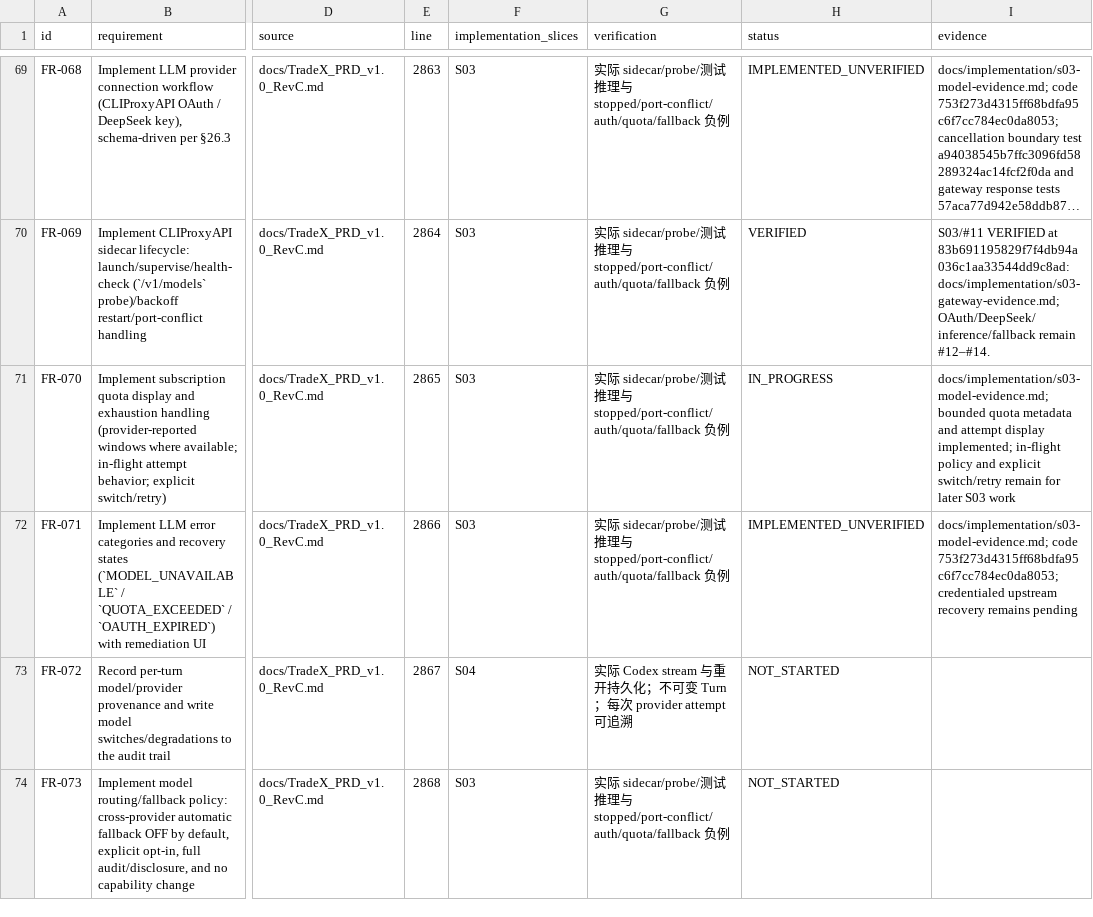
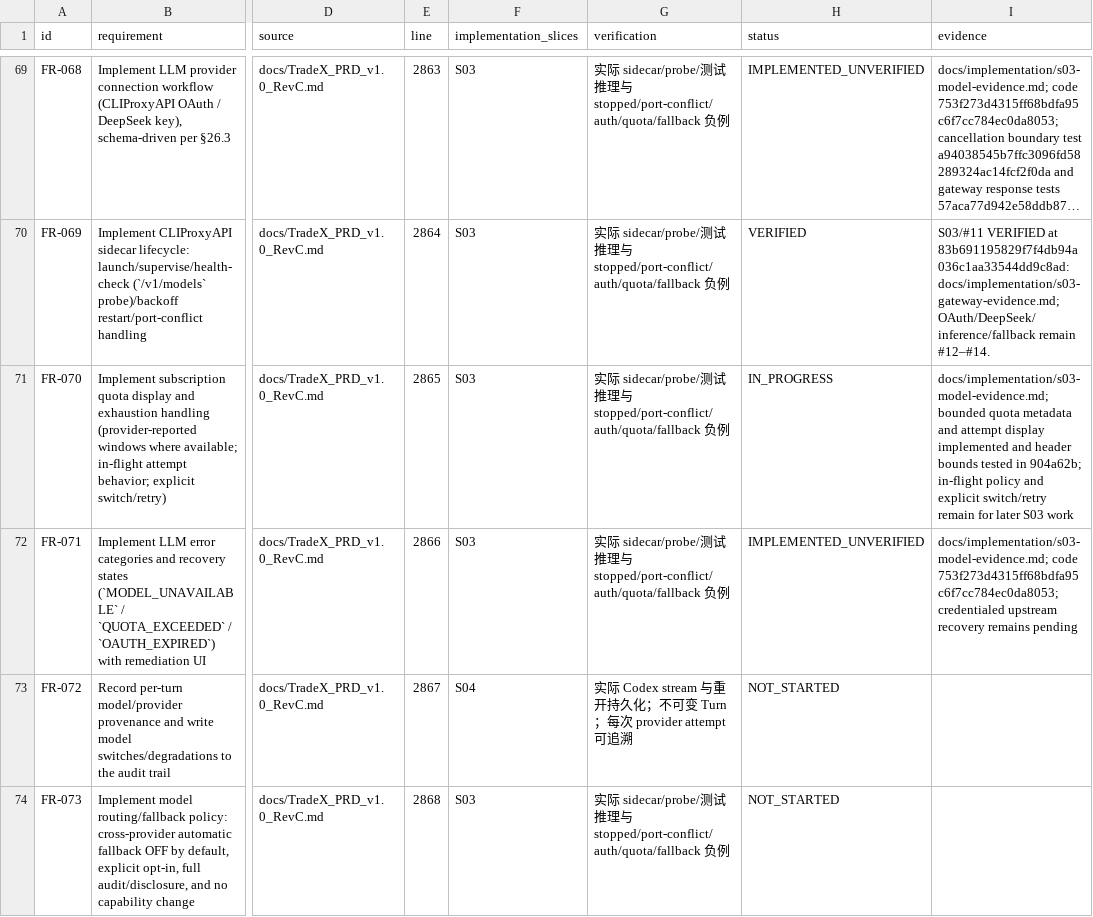
Before and after one commit to kaiqiangh/tradex, a CSV file: docs/implementation/requirements.csv, drawn as a sheet; only a part is shown, gaps mark what is left out; long unchanged cells end in …; the diff names each change by its address in the sheet, - before the commit and + after, or states it on an @@ line.

Commit message:
docs(models): record quota boundary tests

```diff
--- a/docs/implementation/requirements.csv
+++ b/docs/implementation/requirements.csv
-I71 (evidence): …attempt display implemented; in-flight policy…
+I71 (evidence): …attempt display implemented and header bounds tested in 904a62b; in-flight policy…
```
Also changed, not shown: 2 other files.
